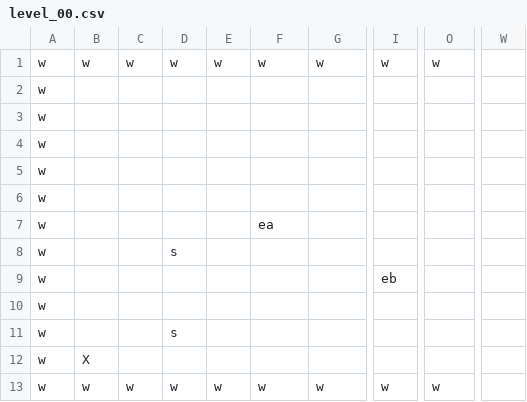
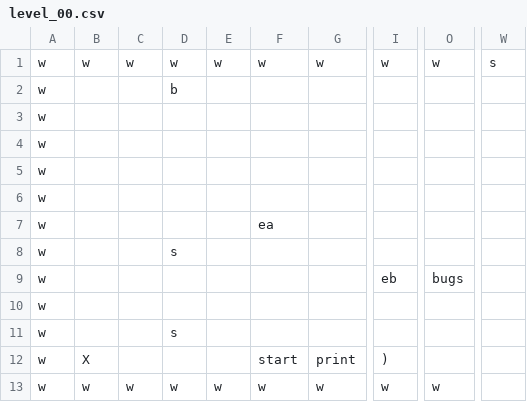
Before and after one commit to jakeard/YouIsAMazeMe, a CSV file: YouIsAMazeMe/levels/level_00.csv, drawn as a sheet; only a part is shown, gaps mark what is left out; the diff names each change by its address in the sheet, - before the commit and + after, or states it on an @@ line.

```diff
--- a/YouIsAMazeMe/levels/level_00.csv
+++ b/YouIsAMazeMe/levels/level_00.csv
-W1: (empty)
+W1: s
-D2: (empty)
+D2: b
-O9: (empty)
+O9: bugs
-F12: (empty)
+F12: start
-G12: (empty)
+G12: print
-I12: (empty)
+I12: )
```
Also changed, not shown: YouIsAMazeMe/levels/level_01.csv, YouIsAMazeMe/levels/level_02.csv, 4 other files.
